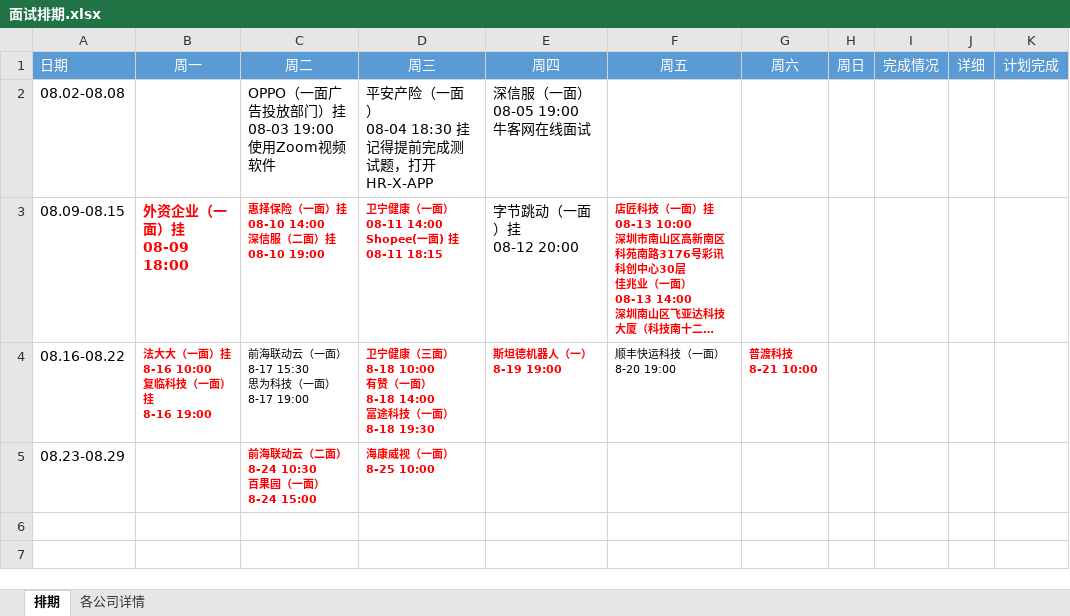
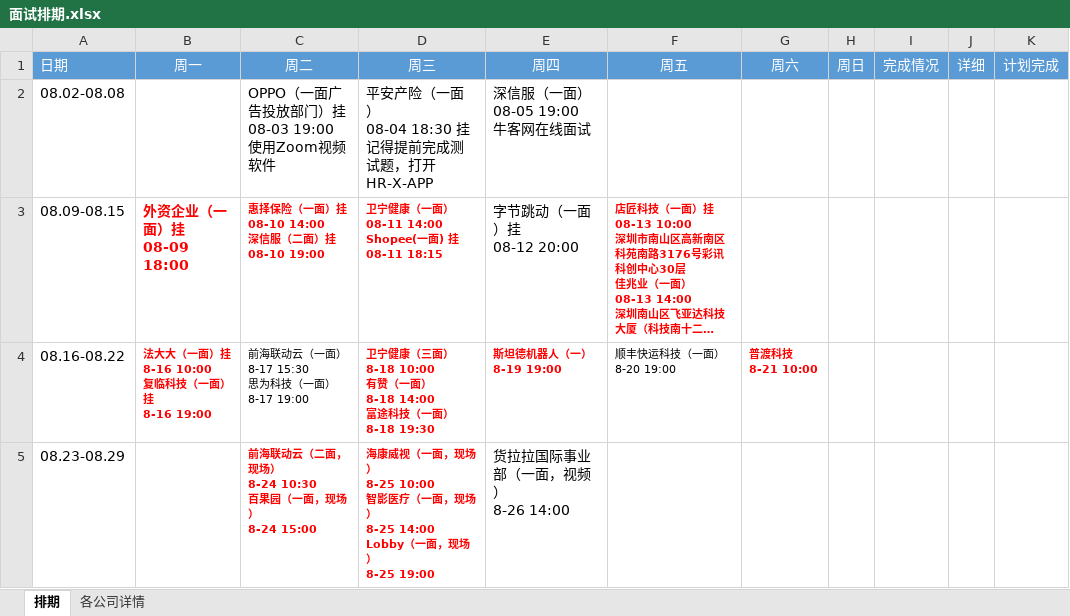
Before and after one commit to putao88/Document, an Excel workbook: docs/前端面试准备/面试排期.xlsx, sheet 排期, drawn as a sheet; long unchanged cells end in …; values as stored, in another font and other column widths than the file's, no borders; conditional formats not drawn; ↵ is a line break in a cell; the diff names each change by its address in the sheet, - before the commit and + after, or states it on an @@ line.

```diff
--- a/docs/前端面试准备/面试排期.xlsx (sheet 排期)
+++ b/docs/前端面试准备/面试排期.xlsx (sheet 排期)
-C5 (周二): 前海联动云（二面） ↵ 8-24 10:30 ↵ 百果园（一面） ↵ 8-24 15:00
+C5 (周二): 前海联动云（二面，现场） ↵ 8-24 10:30 ↵ 百果园（一面，现场） ↵ 8-24 15:00
-D5 (周三): 海康威视（一面） ↵ 8-25 10:00
+D5 (周三): 海康威视（一面，现场） ↵ 8-25 10:00 ↵ 智影医疗（一面，现场） ↵ 8-25 14:00 ↵ Lobby（一面，现场） ↵ 8-25 19:00
-E5 (周四): (empty)
+E5 (周四): 货拉拉国际事业部（一面，视频） ↵ 8-26 14:00
```
Also changed, not shown: 1 other file.
